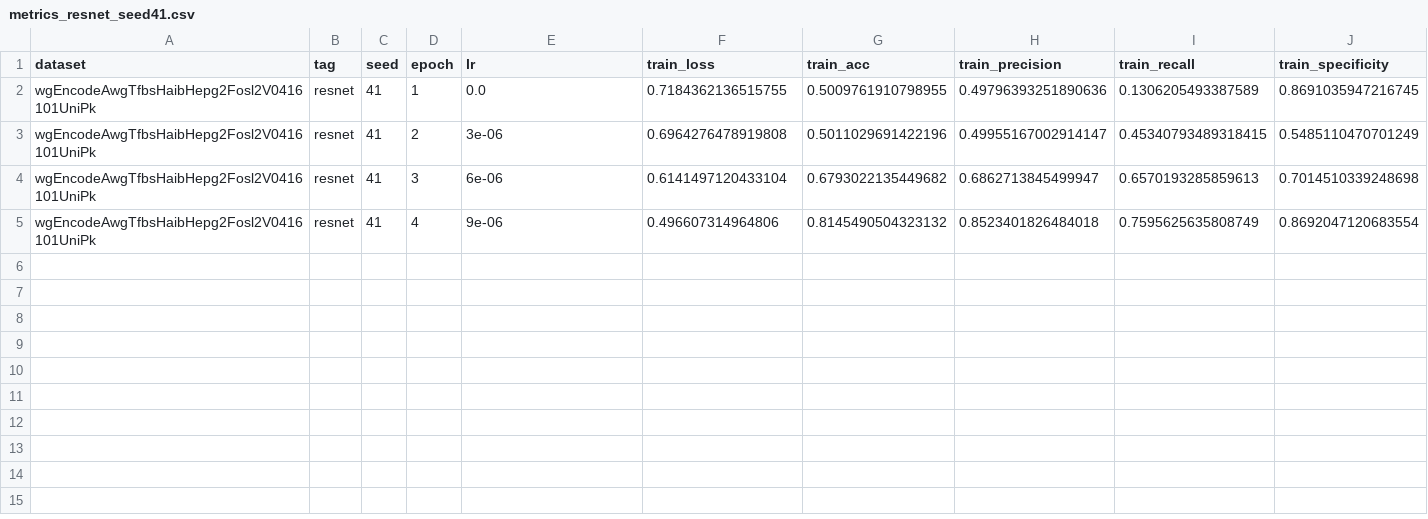
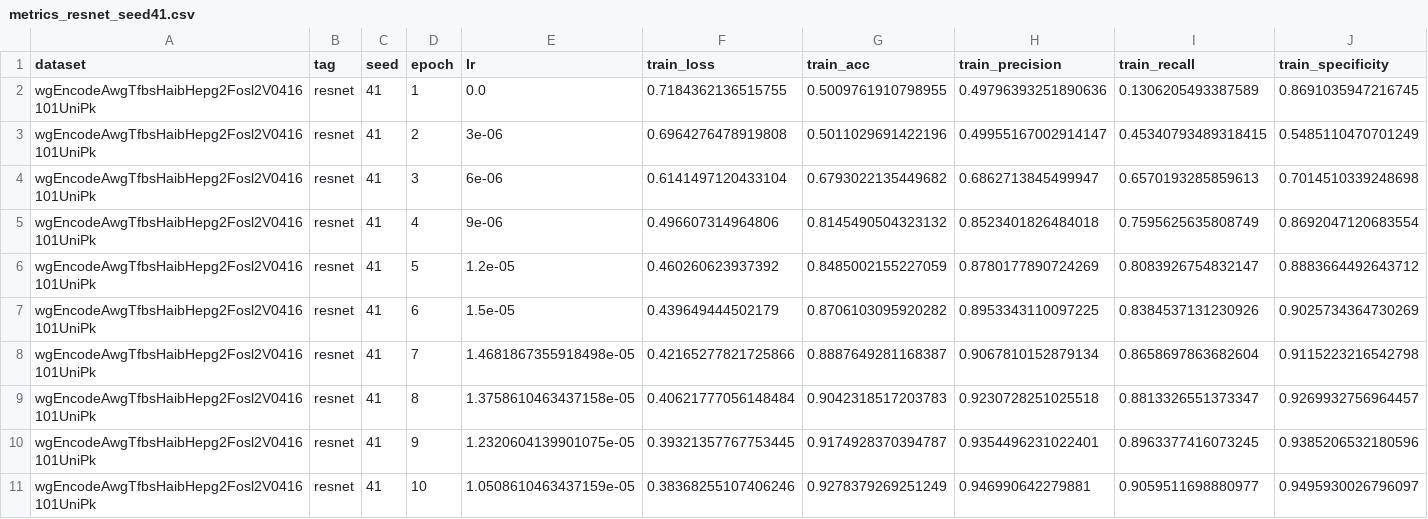
Before and after one commit to Krish3779/bert-tfbs-project, a CSV file: results/metrics_resnet_seed41.csv, drawn as a sheet; only a part is shown; rows hold the shown columns only; the diff names each change by its address in the sheet, - before the commit and + after, or states it on an @@ line.

Commit message:
Update ResNet metrics and results

```diff
--- a/results/metrics_resnet_seed41.csv
+++ b/results/metrics_resnet_seed41.csv
+row 6: wgEncodeAwgTfbsHaibHepg2Fosl2V0416101UniPk | resnet | 41 | 5 | 1.2e-05 | 0.460260623937392 | 0.8485002155227059 | 0.8780177890724269 | 0.8083926754832147 | 0.8883664492643712
+row 7: wgEncodeAwgTfbsHaibHepg2Fosl2V0416101UniPk | resnet | 41 | 6 | 1.5e-05 | 0.439649444502179 | 0.8706103095920282 | 0.8953343110097225 | 0.8384537131230926 | 0.9025734364730269
+row 8: wgEncodeAwgTfbsHaibHepg2Fosl2V0416101UniPk | resnet | 41 | 7 | 1.4681867355918498e-05 | 0.42165277821725866 | 0.8887649281168387 | 0.9067810152879134 | 0.8658697863682604 | 0.9115223216542798
+row 9: wgEncodeAwgTfbsHaibHepg2Fosl2V0416101UniPk | resnet | 41 | 8 | 1.3758610463437158e-05 | 0.40621777056148484 | 0.9042318517203783 | 0.9230728251025518 | 0.8813326551373347 | 0.9269932756964457
+row 10: wgEncodeAwgTfbsHaibHepg2Fosl2V0416101UniPk | resnet | 41 | 9 | 1.2320604139901075e-05 | 0.39321357767753445 | 0.9174928370394787 | 0.9354496231022401 | 0.8963377416073245 | 0.9385206532180596
+row 11: wgEncodeAwgTfbsHaibHepg2Fosl2V0416101UniPk | resnet | 41 | 10 | 1.0508610463437159e-05 | 0.38368255107406246 | 0.9278379269251249 | 0.946990642279881 | 0.9059511698880977 | 0.9495930026796097
```
Also changed, not shown: 1 other file.
